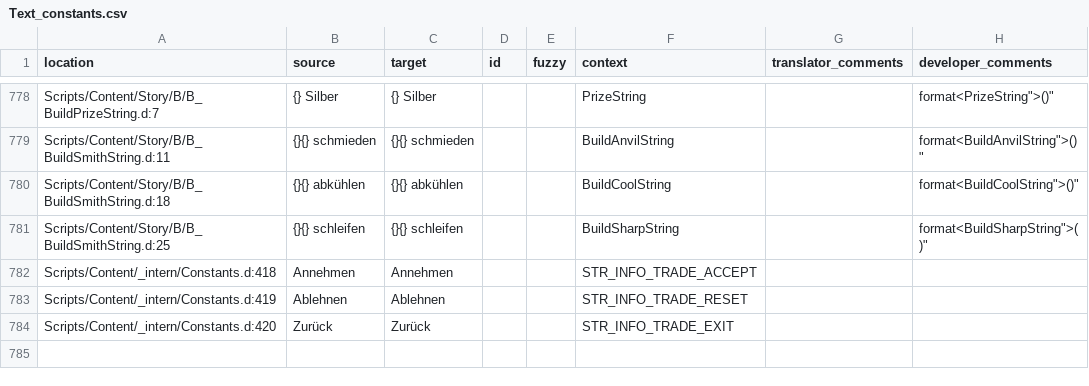
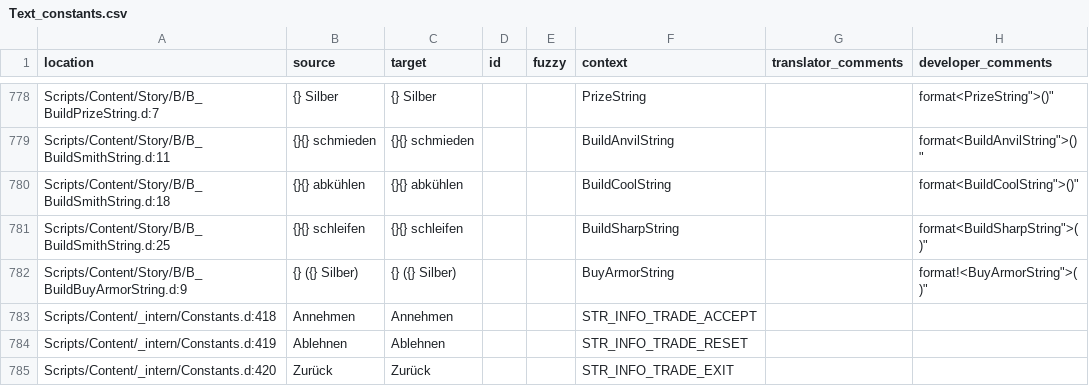
Before and after one commit to auronen/Gothic-Sequel-localization, a CSV file: .translations/de/Text_constants.csv, drawn as a sheet; only a part is shown, gaps mark what is left out; the diff names each change by its address in the sheet, - before the commit and + after, or states it on an @@ line.

```diff
--- a/.translations/de/Text_constants.csv
+++ b/.translations/de/Text_constants.csv
+row 782: Scripts/Content/Story/B/B_BuildBuyArmorString.d:9 | {} ({} Silber) | {} ({} Silber) |  |  | BuyArmorString |  | format!<BuyArmorString">()"
```
Also changed, not shown: .translations/cs/Text_constants.csv.
